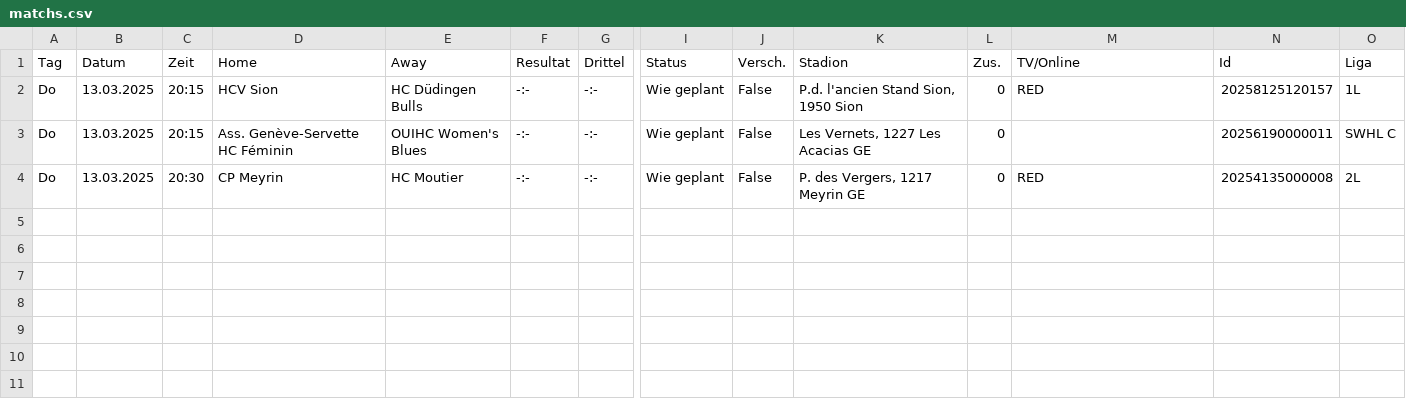
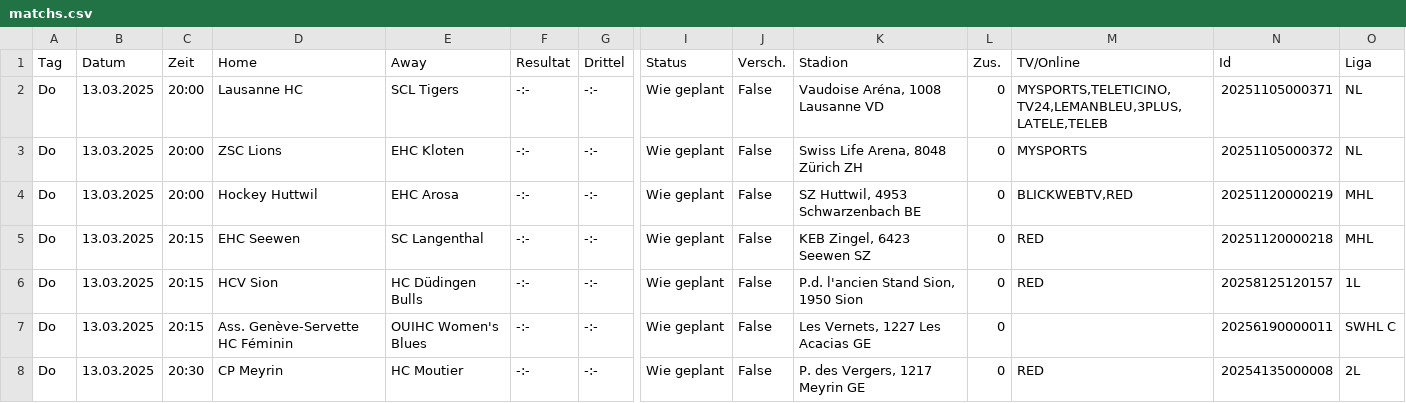
Before and after one commit to ElMonkito/gameday-backend, a CSV file: uploads/matchs.csv, drawn as a sheet; only a part is shown, gaps mark what is left out; rows hold the shown columns only; the diff names each change by its address in the sheet, - before the commit and + after, or states it on an @@ line.

Commit message:
change link in csv downloader

```diff
--- a/uploads/matchs.csv
+++ b/uploads/matchs.csv
+row 2: Do | 13.03.2025 | 20:00 | Lausanne HC | SCL Tigers | -:- | -:- | Wie geplant | False | Vaudoise Aréna, 1008 Lausanne VD | 0 | MYSPORTS,TELETICINO,TV24,LEMANBLEU,3PLUS,LATELE,TELEB | 20251105000371 | NL
+row 3: Do | 13.03.2025 | 20:00 | ZSC Lions | EHC Kloten | -:- | -:- | Wie geplant | False | Swiss Life Arena, 8048 Zürich ZH | 0 | MYSPORTS | 20251105000372 | NL
+row 4: Do | 13.03.2025 | 20:00 | Hockey Huttwil | EHC Arosa | -:- | -:- | Wie geplant | False | SZ Huttwil, 4953 Schwarzenbach BE | 0 | BLICKWEBTV,RED | 20251120000219 | MHL
+row 5: Do | 13.03.2025 | 20:15 | EHC Seewen | SC Langenthal | -:- | -:- | Wie geplant | False | KEB Zingel, 6423 Seewen SZ | 0 | RED | 20251120000218 | MHL
```
